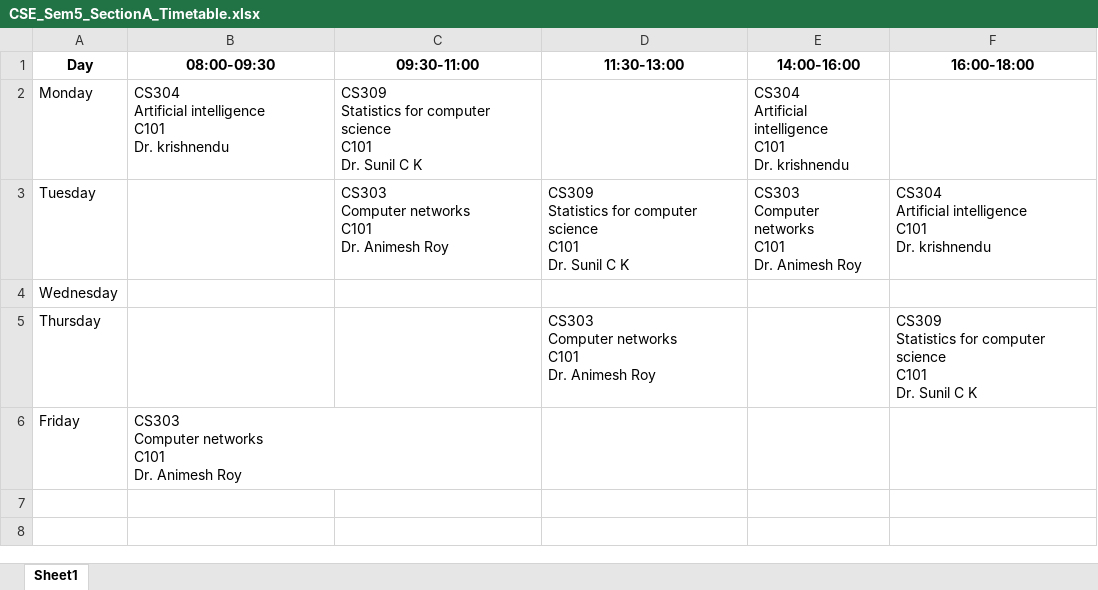
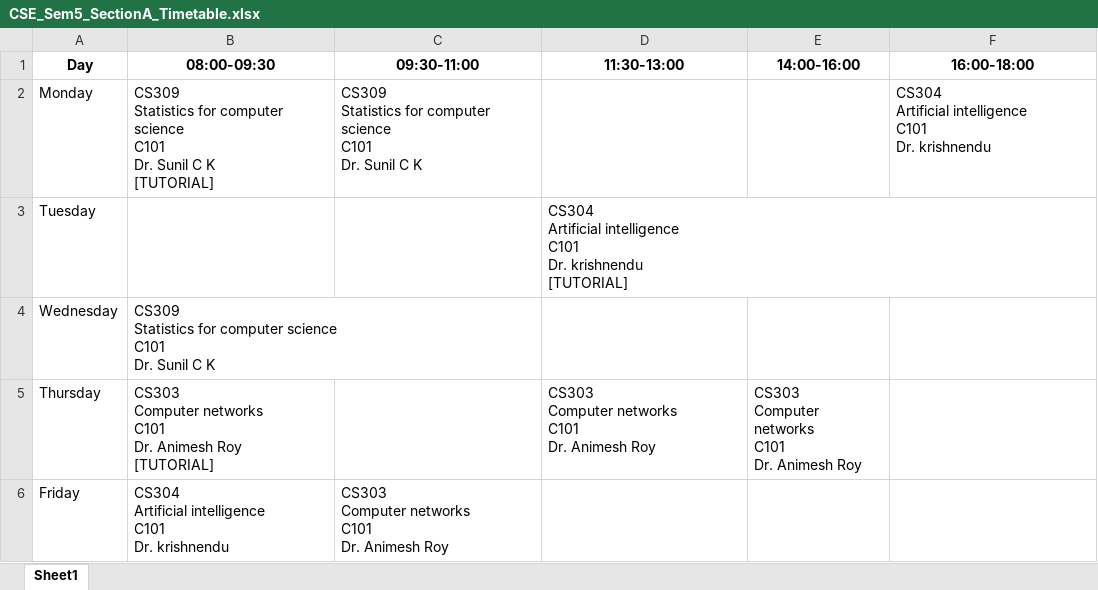
Before and after one commit to BeyondGamesTimeTable/Automated-TimeTable-IIIT-Dharwad, an Excel workbook: timetable_generator/timetable_outputs/CSE_Sem5_SectionA_Timetable.xlsx, sheet Sheet1, drawn as a sheet; values as stored, in another font and other column widths than the file's, no borders; ↵ is a line break in a cell; the diff names each change by its address in the sheet, - before the commit and + after, or states it on an @@ line.

```diff
--- a/timetable_generator/timetable_outputs/CSE_Sem5_SectionA_Timetable.xlsx (sheet Sheet1)
+++ b/timetable_generator/timetable_outputs/CSE_Sem5_SectionA_Timetable.xlsx (sheet Sheet1)
-B2 (08:00-09:30): CS304 ↵ Artificial intelligence ↵ C101 ↵ Dr. krishnendu
+B2 (08:00-09:30): CS309 ↵ Statistics for computer science ↵ C101 ↵ Dr. Sunil C K ↵ [TUTORIAL]
-E2 (14:00-16:00): CS304 ↵ Artificial intelligence ↵ C101 ↵ Dr. krishnendu
+E2 (14:00-16:00): (empty)
-F2 (16:00-18:00): (empty)
+F2 (16:00-18:00): CS304 ↵ Artificial intelligence ↵ C101 ↵ Dr. krishnendu
-C3 (09:30-11:00): CS303 ↵ Computer networks ↵ C101 ↵ Dr. Animesh Roy
+C3 (09:30-11:00): (empty)
-D3 (11:30-13:00): CS309 ↵ Statistics for computer science ↵ C101 ↵ Dr. Sunil C K
+D3 (11:30-13:00): CS304 ↵ Artificial intelligence ↵ C101 ↵ Dr. krishnendu ↵ [TUTORIAL]
-E3 (14:00-16:00): CS303 ↵ Computer networks ↵ C101 ↵ Dr. Animesh Roy
+E3 (14:00-16:00): (empty)
-F3 (16:00-18:00): CS304 ↵ Artificial intelligence ↵ C101 ↵ Dr. krishnendu
+F3 (16:00-18:00): (empty)
-B4 (08:00-09:30): (empty)
+B4 (08:00-09:30): CS309 ↵ Statistics for computer science ↵ C101 ↵ Dr. Sunil C K
-B5 (08:00-09:30): (empty)
+B5 (08:00-09:30): CS303 ↵ Computer networks ↵ C101 ↵ Dr. Animesh Roy ↵ [TUTORIAL]
-E5 (14:00-16:00): (empty)
+E5 (14:00-16:00): CS303 ↵ Computer networks ↵ C101 ↵ Dr. Animesh Roy
-F5 (16:00-18:00): CS309 ↵ Statistics for computer science ↵ C101 ↵ Dr. Sunil C K
+F5 (16:00-18:00): (empty)
-B6 (08:00-09:30): CS303 ↵ Computer networks ↵ C101 ↵ Dr. Animesh Roy
+B6 (08:00-09:30): CS304 ↵ Artificial intelligence ↵ C101 ↵ Dr. krishnendu
-C6 (09:30-11:00): (empty)
+C6 (09:30-11:00): CS303 ↵ Computer networks ↵ C101 ↵ Dr. Animesh Roy
```
Also changed, not shown: timetable_generator/timetable_outputs/CSE_Sem5_SectionB_Timetable.xlsx, timetable_generator/timetable_outputs/DSAI_Sem3_SectionA_Timetable.xlsx, 41 other files.
